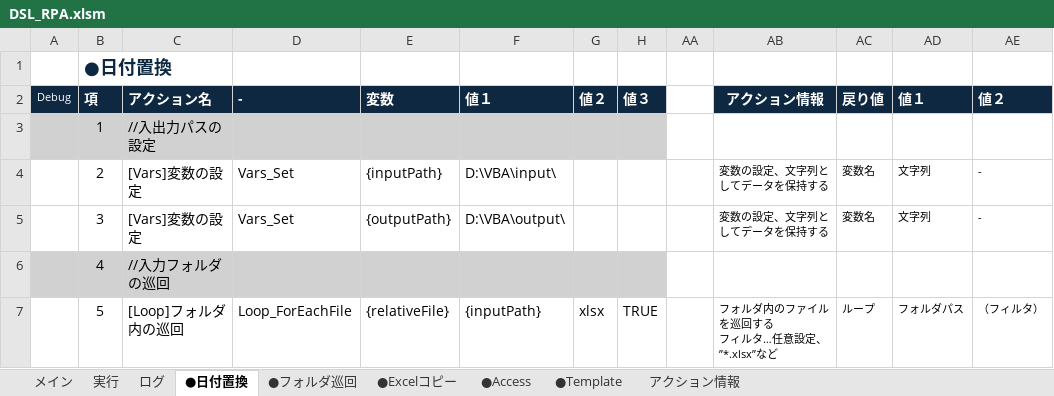
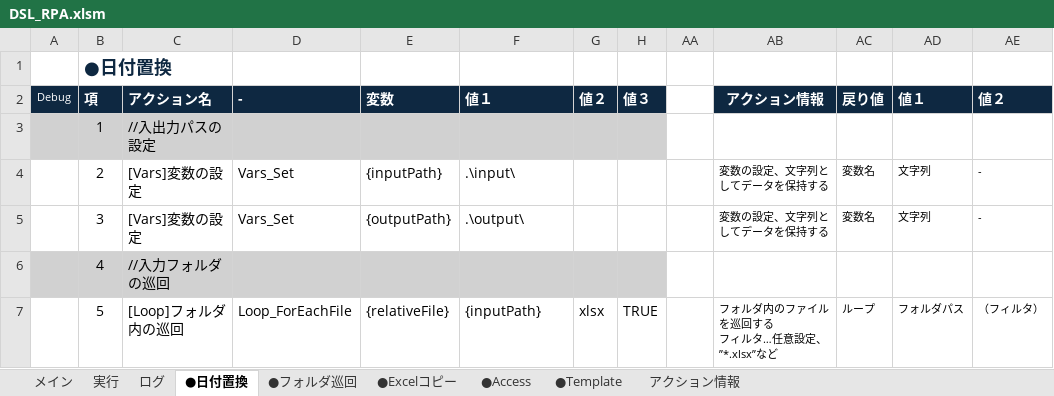
Before and after one commit to acroro/RPA_with_VBA, an Excel workbook: DSL_RPA.xlsm, sheet ●日付置換, drawn as a sheet; only a part is shown; values as stored, in another font and other column widths than the file's, no borders; charts and pictures not drawn; the diff names each change by its address in the sheet, - before the commit and + after, or states it on an @@ line.

```diff
--- a/DSL_RPA.xlsm (sheet ●日付置換)
+++ b/DSL_RPA.xlsm (sheet ●日付置換)
-F4: D:\VBA\input\
+F4: .\input\
-F5: D:\VBA\output\
+F5: .\output\
```
Also changed, not shown: sheet ログ, sheet 実行, sheet メイン, sheet ●Excelコピー, sheet ●Access, sheet ●Template, 1 more sheet, hidden cells, charts or pictures.
